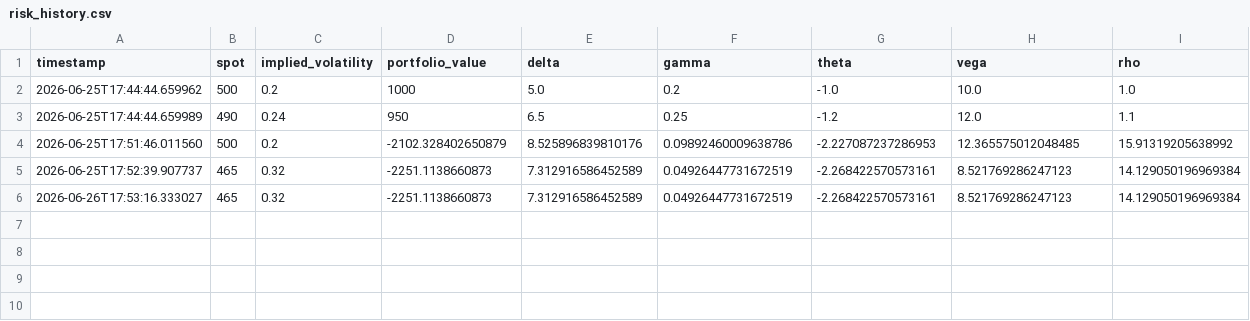
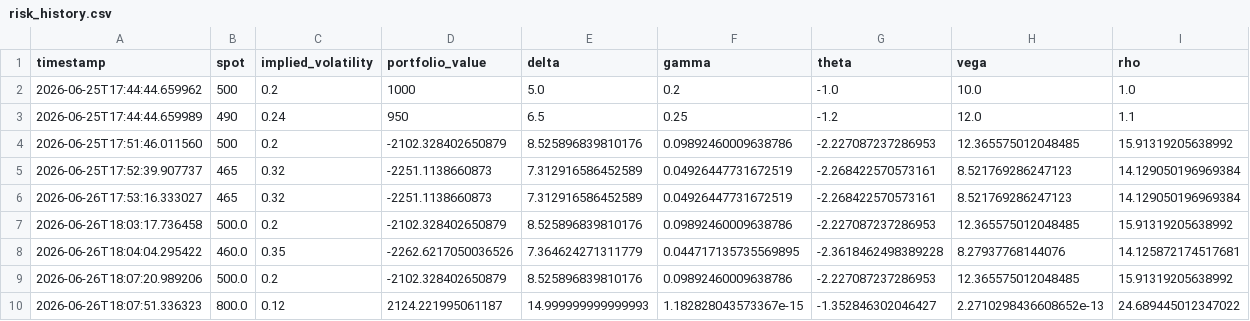
Before and after one commit to Enrique-JaraRon/ARIA, a CSV file: data/risk_history.csv, drawn as a sheet.

```diff
--- a/data/risk_history.csv
+++ b/data/risk_history.csv
@@ -6 +6,5 @@ timestamp,spot,implied_volatility,portfolio_value,delta,gamma,theta,vega,rho
 2026-06-26T17:53:16.333027,465,0.32,-2251.1138660873,7.312916586452589,0.04926447731672519,-2.268422570573161,8.521769286247123,14.129050196969384
+2026-06-26T18:03:17.736458,500.0,0.2,-2102.328402650879,8.525896839810176,0.09892460009638786,-2.227087237286953,12.365575012048485,15.91319205638992
+2026-06-26T18:04:04.295422,460.0,0.35,-2262.6217050036526,7.364624271311779,0.044717135735569895,-2.3618462498389228,8.27937768144076,14.125872174517681
+2026-06-26T18:07:20.989206,500.0,0.2,-2102.328402650879,8.525896839810176,0.09892460009638786,-2.227087237286953,12.365575012048485,15.91319205638992
+2026-06-26T18:07:51.336323,800.0,0.12,2124.221995061187,14.999999999999993,1.182828043573367e-15,-1.352846302046427,2.2710298436608652e-13,24.689445012347022
```
Also changed, not shown: 1 other file.
